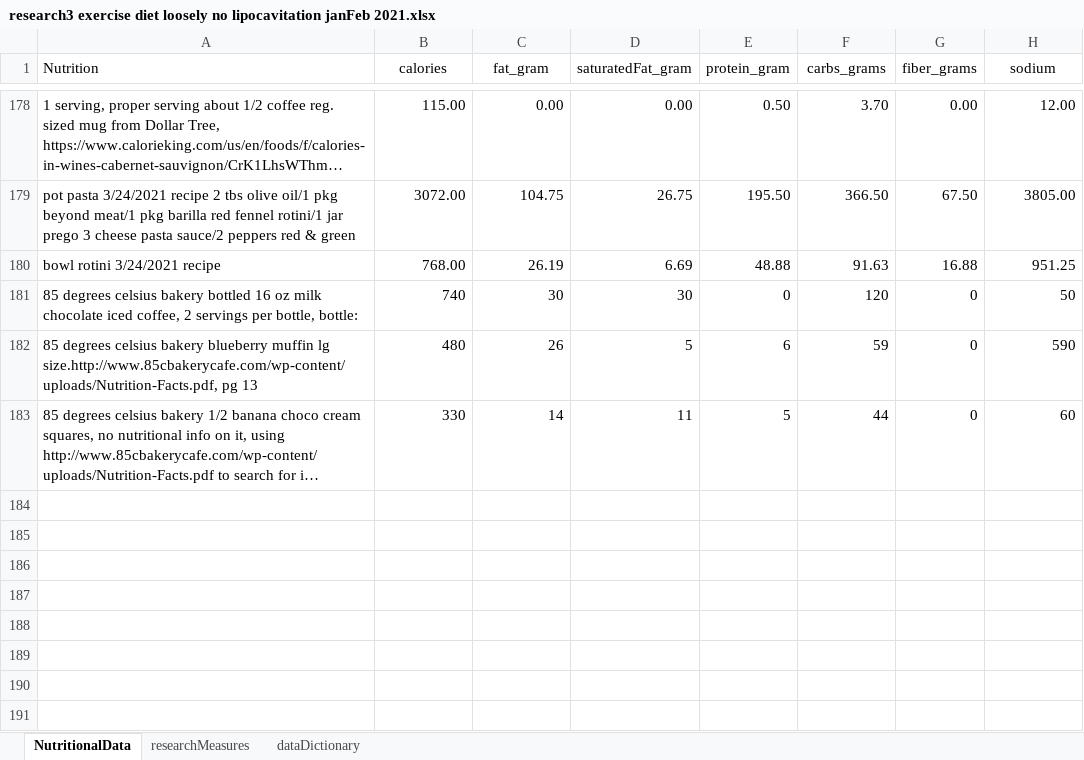
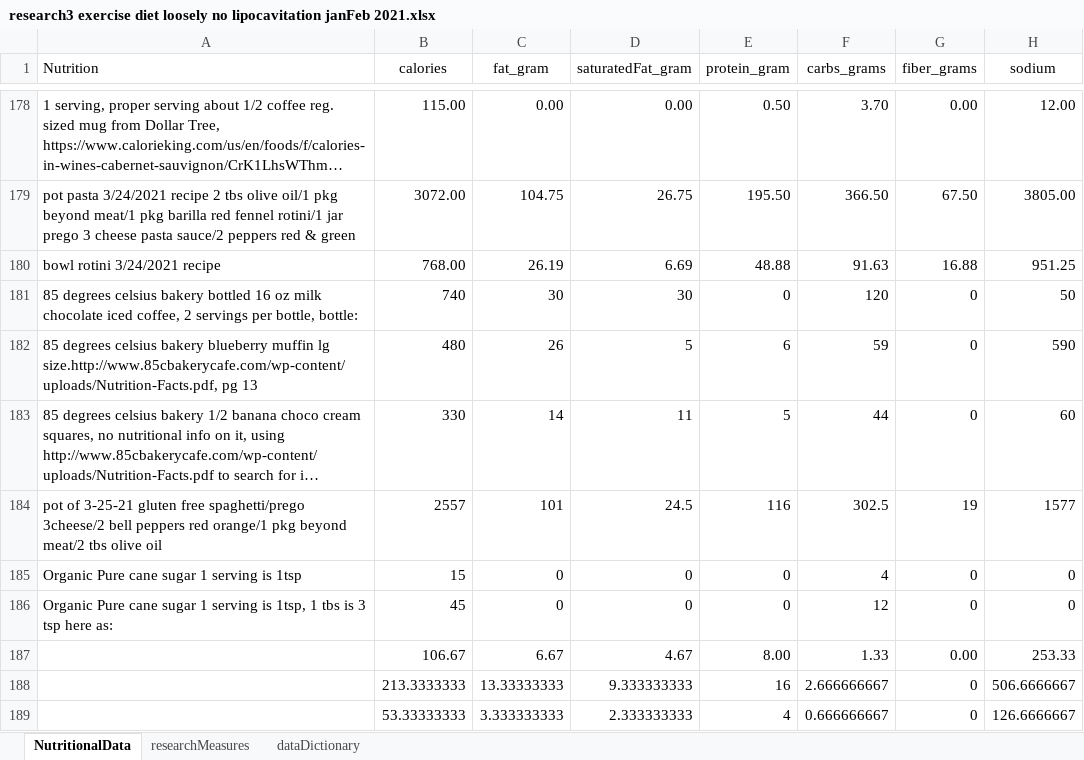
Before and after one commit to JanJanJan2018/lipocavitation-dieting-exercise-21-day-research, an Excel workbook: research3 exercise diet loosely no lipocavitation janFeb 2021.xlsx, sheet NutritionalData, drawn as a sheet; only a part is shown, gaps mark what is left out; long unchanged cells end in …; values as stored, in another font and other column widths than the file's, no borders; 1 other sheet too large or unreadable and not compared; the diff names each change by its address in the sheet, - before the commit and + after, or states it on an @@ line.

```diff
--- a/research3 exercise diet loosely no lipocavitation janFeb 2021.xlsx (sheet NutritionalData)
+++ b/research3 exercise diet loosely no lipocavitation janFeb 2021.xlsx (sheet NutritionalData)
+row 184: pot of 3-25-21 gluten free spaghetti/prego 3cheese/2 bell peppers red orange/1 pkg beyond meat/2 tbs olive oil | 2557 | 101 | 24.5 | 116 | 302.5 | 19 | 1577
+row 185: Organic Pure cane sugar 1 serving is 1tsp | 15 | 0 | 0 | 0 | 4 | 0 | 0
+row 186: Organic Pure cane sugar 1 serving is 1tsp, 1 tbs is 3 tsp here as: | 45 | 0 | 0 | 0 | 12 | 0 | 0
+row 187:  | 106.67 | 6.67 | 4.67 | 8.00 | 1.33 | 0.00 | 253.33
+row 188:  | 213.3333333 | 13.33333333 | 9.333333333 | 16 | 2.666666667 | 0 | 506.6666667
+row 189:  | 53.33333333 | 3.333333333 | 2.333333333 | 4 | 0.666666667 | 0 | 126.6666667
```
Also changed, not shown: sheet researchMeasures.
